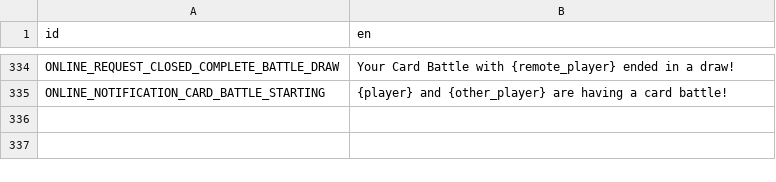
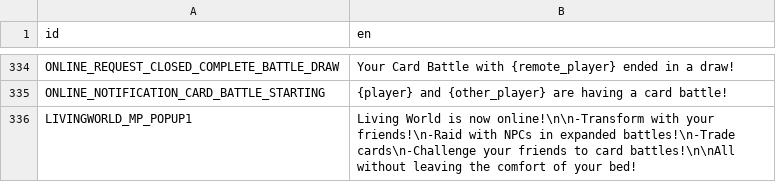
Before and after one commit to xsm2/LivingWorld, a CSV file: translations/mod_translations.csv, drawn as a sheet; only a part is shown, gaps mark what is left out; the diff names each change by its address in the sheet, - before the commit and + after, or states it on an @@ line.

```diff
--- a/translations/mod_translations.csv
+++ b/translations/mod_translations.csv
+row 336: LIVINGWORLD_MP_POPUP1 | Living World is now online!\n\n-Transform with your friends!\n-Raid with NPCs in expanded battles!\n-Trade cards\n-Challenge your friends to card battles!\n\nAll without leaving the comfort of your bed!
```
Also changed, not shown: 7 other files.
